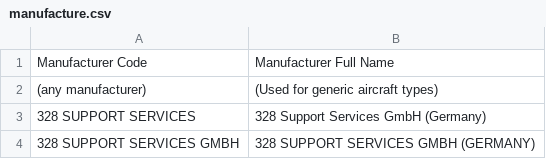
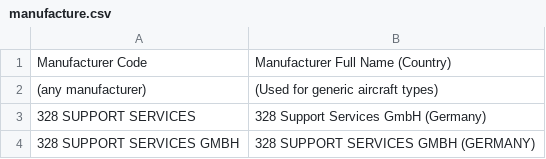
Before and after one commit to nosbielcs/aerobits, a CSV file: data/manufacture.csv, drawn as a sheet; only a part is shown; the diff names each change by its address in the sheet, - before the commit and + after, or states it on an @@ line.

Commit message:
manufacture changes

```diff
--- a/data/manufacture.csv
+++ b/data/manufacture.csv
-B1: Manufacturer Full Name
+B1: Manufacturer Full Name (Country)
```
